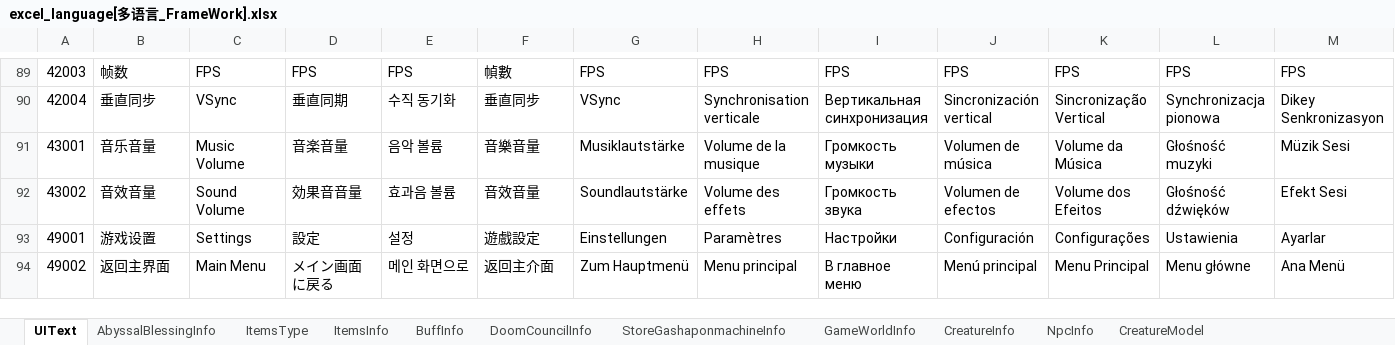
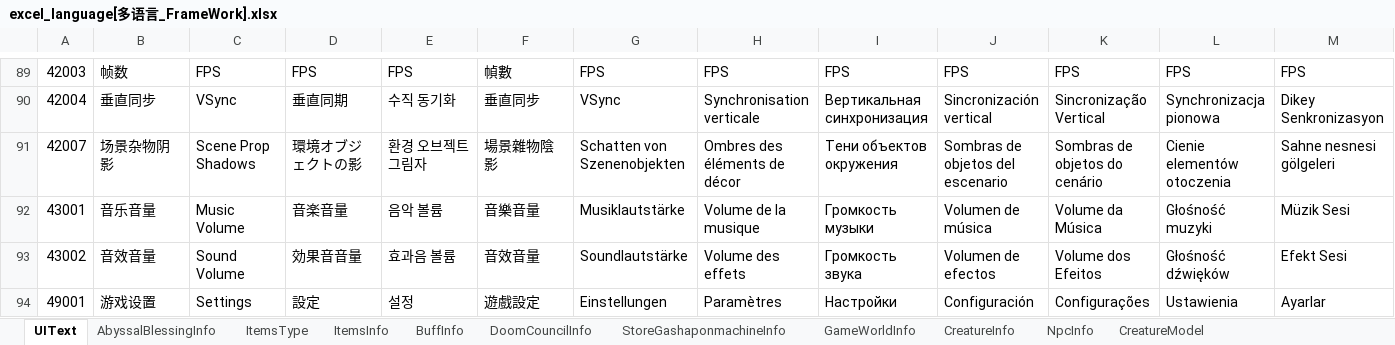
Before and after one commit to wobushiren79/DemonLordRoguelike, an Excel workbook: Demon Lord Roguelike/Assets/Data/Excel/excel_language[多语言_FrameWork].xlsx, sheet UIText, drawn as a sheet; only a part is shown, gaps mark what is left out; the shorter side is filled out with more unchanged rows; values as stored, in another font and other column widths than the file's, no borders; rows hold the shown columns only; the diff names each change by its address in the sheet, - before the commit and + after, or states it on an @@ line.

```diff
--- a/Demon Lord Roguelike/Assets/Data/Excel/excel_language[多语言_FrameWork].xlsx (sheet UIText)
+++ b/Demon Lord Roguelike/Assets/Data/Excel/excel_language[多语言_FrameWork].xlsx (sheet UIText)
+row 91: 42007 | 场景杂物阴影 | Scene Prop Shadows | 環境オブジェクトの影 | 환경 오브젝트 그림자 | 場景雜物陰影 | Schatten von Szenenobjekten | Ombres des éléments de décor | Тени объектов окружения | Sombras de objetos del escenario | Sombras de objetos do cenário | Cienie elementów otoczenia | Sahne nesnesi gölgeleri
```
Also changed, not shown: Demon Lord Roguelike/Assets/Data/Excel/excel_fight_scene[战斗场景].xlsx, Demon Lord Roguelike/Assets/Data/Excel/excel_ui_text[UI文本_FrameWork].xlsx, 44 other files.
